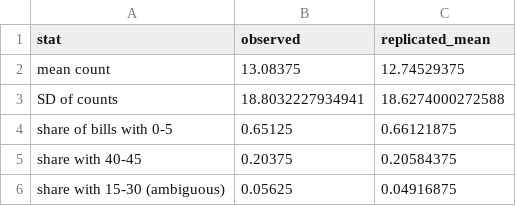
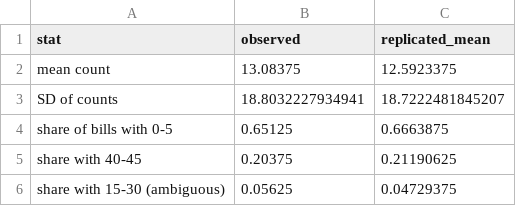
Before and after one commit to tolgamedeni/cre-lcm-adac, a CSV file: results/application/ppc_statistics.csv, drawn as a sheet.

```diff
--- a/results/application/ppc_statistics.csv
+++ b/results/application/ppc_statistics.csv
@@ -1,6 +1,6 @@
 "stat","observed","replicated_mean"
-"mean count",13.08375,12.74529375
-"SD of counts",18.8032227934941,18.6274000272588
-"share of bills with 0-5",0.65125,0.66121875
-"share with 40-45",0.20375,0.20584375
-"share with 15-30 (ambiguous)",0.05625,0.04916875
+"mean count",13.08375,12.5923375
+"SD of counts",18.8032227934941,18.7222481845207
+"share of bills with 0-5",0.65125,0.6663875
+"share with 40-45",0.20375,0.21190625
+"share with 15-30 (ambiguous)",0.05625,0.04729375
```
Also changed, not shown: results/application/evaluation.csv, results/application/per_configuration_accuracy.csv, 16 other files.
